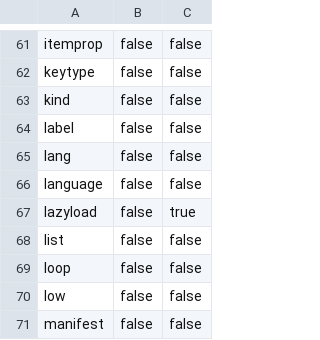
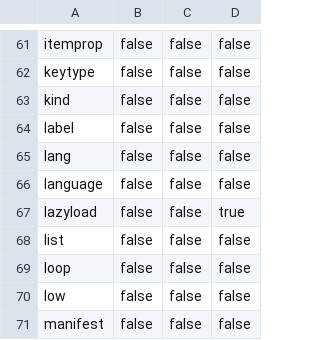
Before and after one commit to fsbolero/Bolero, a CSV file: src/Bolero/attrs.csv, drawn as a sheet; only a part is shown, gaps mark what is left out; the diff covers the shown part only; the diff names each change by its address in the sheet, - before the commit and + after, or states it on an @@ line.

```diff
--- a/src/Bolero/attrs.csv
+++ b/src/Bolero/attrs.csv
+column D, rows 61-71: false | false | false | false | false | false | true | false | false | false | false
-C67: true
+C67: false
```
Also changed, not shown: 26 edited cells elsewhere in this file, 2 other files.
